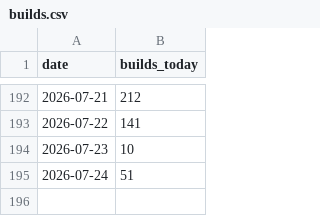
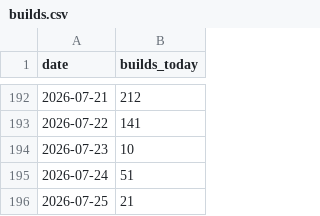
Before and after one commit to JosiahJack/Voxen, a CSV file: builds.csv, drawn as a sheet; only a part is shown, gaps mark what is left out; the diff names each change by its address in the sheet, - before the commit and + after, or states it on an @@ line.

```diff
--- a/builds.csv
+++ b/builds.csv
+row 196: 2026-07-25 | 21
```
Also changed, not shown: 8 other files.
